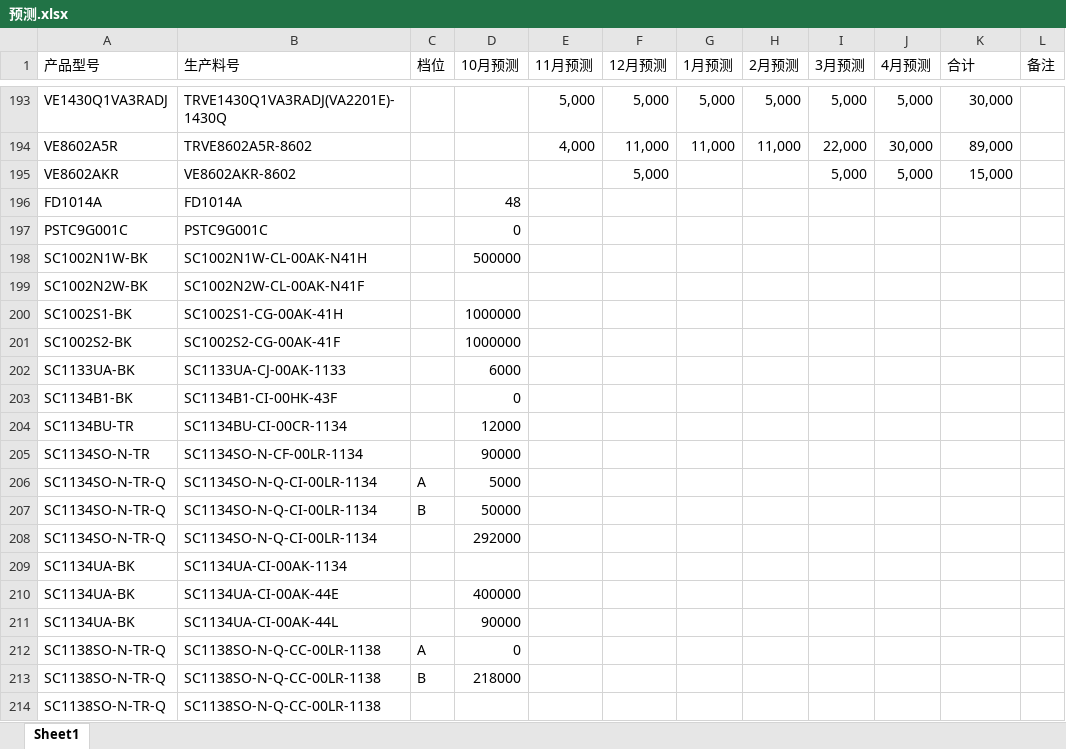
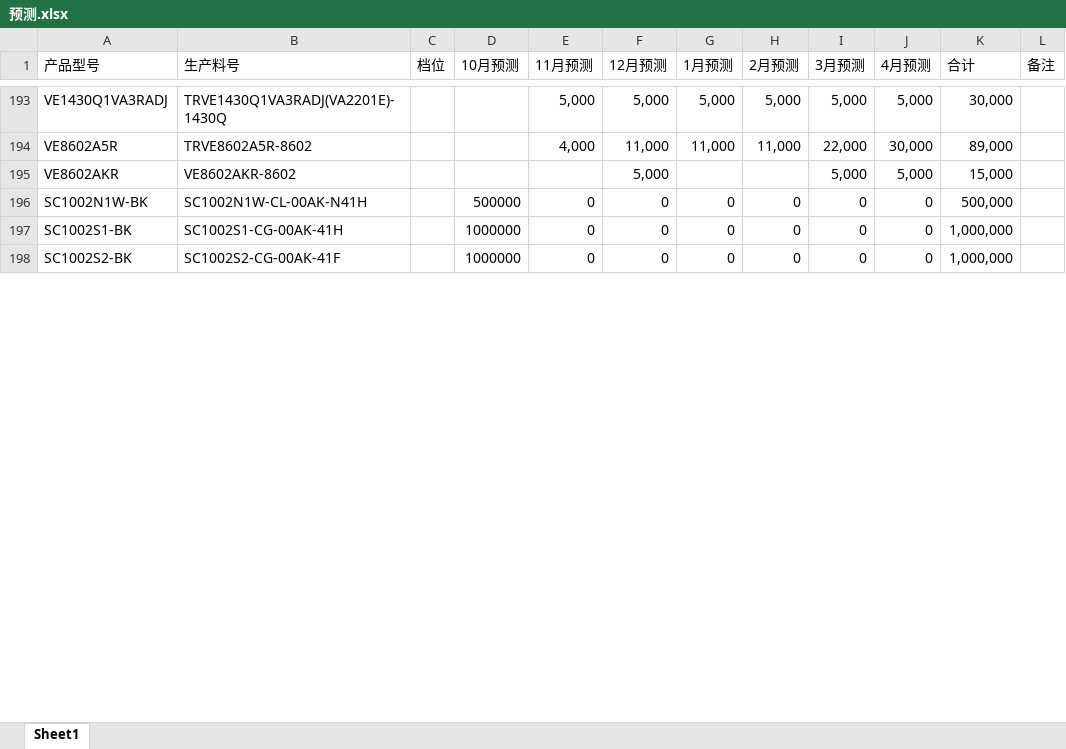
Before and after one commit to TTTriste06/operation_planning-, an Excel workbook: 预测.xlsx, sheet Sheet1, drawn as a sheet; only a part is shown, gaps mark what is left out; values as stored, in another font and other column widths than the file's, no borders; conditional formats not drawn; removed rows and columns are numbered as before the commit, all else as after; the diff covers the shown part only; the diff names each change by its address in the sheet, - before the commit and + after, or states it on an @@ line.

Commit message:
upload 预测.xlsx

```diff
--- a/预测.xlsx (sheet Sheet1)
+++ b/预测.xlsx (sheet Sheet1)
-row 196: FD1014A | FD1014A |  | 48
-row 197: PSTC9G001C | PSTC9G001C |  | 0
-E196 (11月预测): (empty)
+E196 (11月预测): 0
-F196 (12月预测): (empty)
+F196 (12月预测): 0
-G196 (1月预测): (empty)
+G196 (1月预测): 0
-H196 (2月预测): (empty)
+H196 (2月预测): 0
-I196 (3月预测): (empty)
+I196 (3月预测): 0
-J196 (4月预测): (empty)
+J196 (4月预测): 0
-K196 (合计): (empty)
+K196 (合计): 500,000
-row 199: SC1002N2W-BK | SC1002N2W-CL-00AK-N41F
-E197:E198 (11月预测): (empty)
+E197:E198 (11月预测): 0
-F197:F198 (12月预测): (empty)
+F197:F198 (12月预测): 0
-G197:G198 (1月预测): (empty)
+G197:G198 (1月预测): 0
-H197:H198 (2月预测): (empty)
+H197:H198 (2月预测): 0
-I197:I198 (3月预测): (empty)
+I197:I198 (3月预测): 0
-J197:J198 (4月预测): (empty)
+J197:J198 (4月预测): 0
-K197:K198 (合计): (empty)
+K197:K198 (合计): 1,000,000
-row 202: SC1133UA-BK | SC1133UA-CJ-00AK-1133 |  | 6000
-row 203: SC1134B1-BK | SC1134B1-CI-00HK-43F |  | 0
-row 204: SC1134BU-TR | SC1134BU-CI-00CR-1134 |  | 12000
-row 205: SC1134SO-N-TR | SC1134SO-N-CF-00LR-1134 |  | 90000
-row 206: SC1134SO-N-TR-Q | SC1134SO-N-Q-CI-00LR-1134 | A | 5000
-row 207: SC1134SO-N-TR-Q | SC1134SO-N-Q-CI-00LR-1134 | B | 50000
-row 208: SC1134SO-N-TR-Q | SC1134SO-N-Q-CI-00LR-1134 |  | 292000
-row 209: SC1134UA-BK | SC1134UA-CI-00AK-1134
-row 210: SC1134UA-BK | SC1134UA-CI-00AK-44E |  | 400000
-row 211: SC1134UA-BK | SC1134UA-CI-00AK-44L |  | 90000
-row 212: SC1138SO-N-TR-Q | SC1138SO-N-Q-CC-00LR-1138 | A | 0
-row 213: SC1138SO-N-TR-Q | SC1138SO-N-Q-CC-00LR-1138 | B | 218000
-row 214: SC1138SO-N-TR-Q | SC1138SO-N-Q-CC-00LR-1138
```
Also changed, not shown: 161 removed rows and 247 edited cells elsewhere in this sheet, formulas that keep their value.
